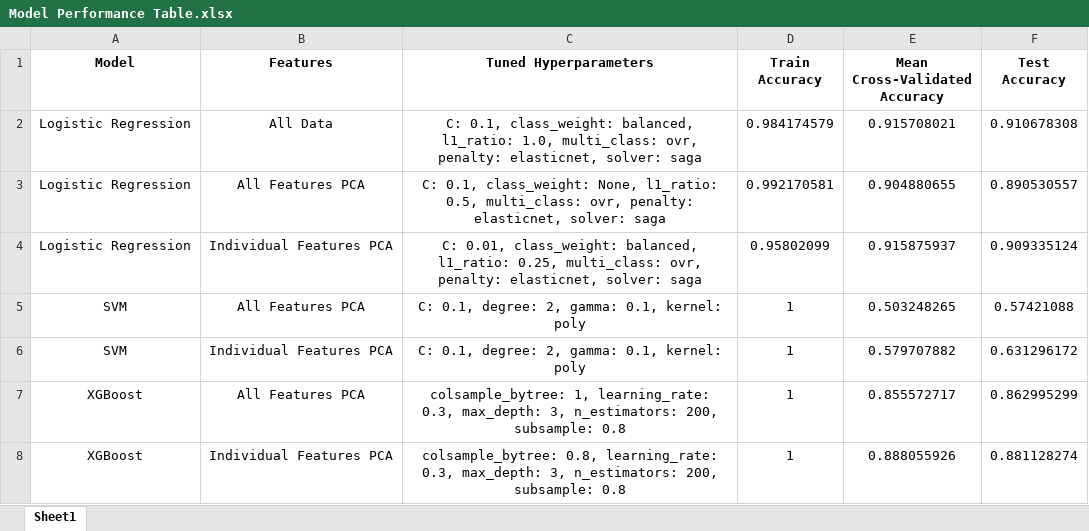
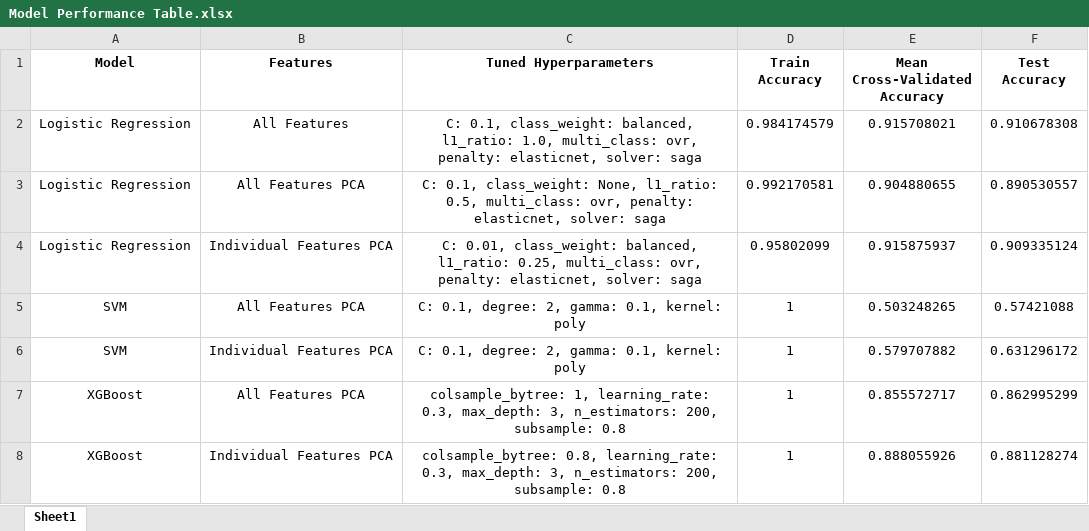
Before and after one commit to ijyliu/computer-vision-project, an Excel workbook: Output/Classifier Evaluation/Model Performance Table.xlsx, sheet Sheet1, drawn as a sheet; values as stored, in another font and other column widths than the file's, no borders; the diff names each change by its address in the sheet, - before the commit and + after, or states it on an @@ line.

Commit message:
tweak values in features column

```diff
--- a/Output/Classifier Evaluation/Model Performance Table.xlsx (sheet Sheet1)
+++ b/Output/Classifier Evaluation/Model Performance Table.xlsx (sheet Sheet1)
-B2 (Features): All Data
+B2 (Features): All Features
```
Also changed, not shown: 2 other files.
